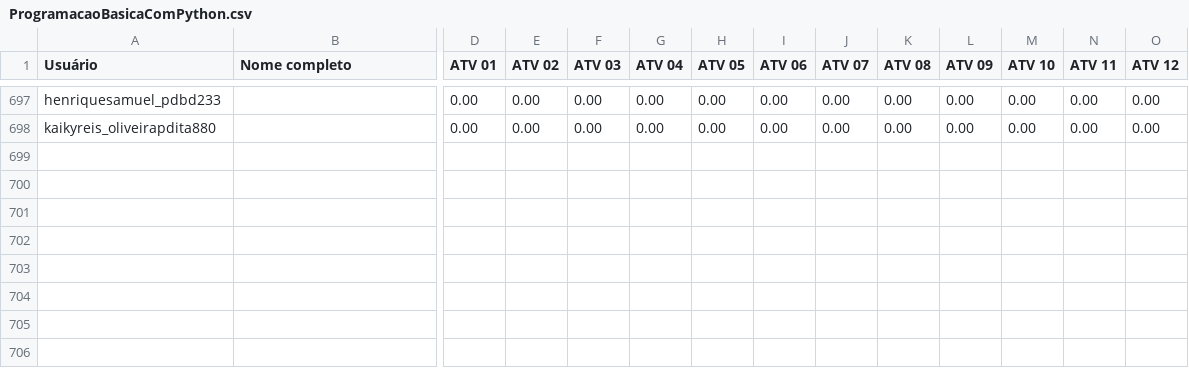
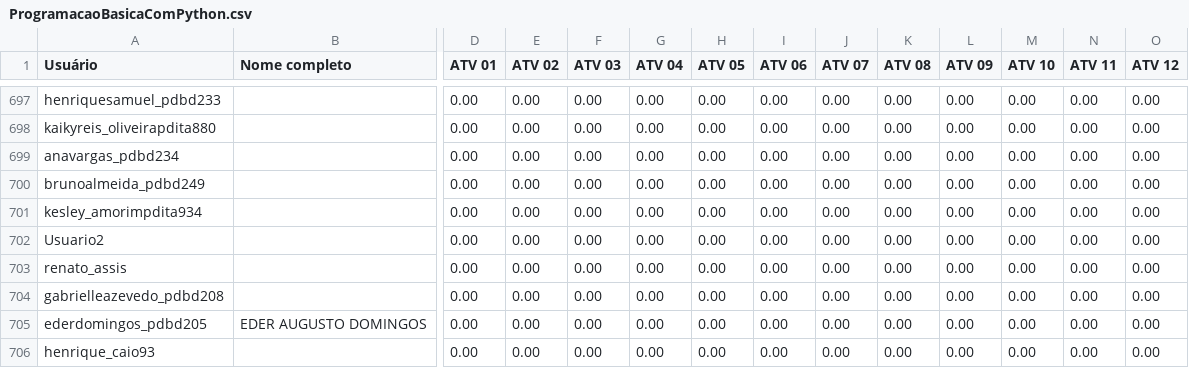
Before and after one commit to Lucca-Fernandes/Dashboard-watchtime, a CSV file: public/Modulo1/ProgramacaoBasicaComPython.csv, drawn as a sheet; only a part is shown, gaps mark what is left out; rows hold the shown columns only; the diff names each change by its address in the sheet, - before the commit and + after, or states it on an @@ line.

```diff
--- a/public/Modulo1/ProgramacaoBasicaComPython.csv
+++ b/public/Modulo1/ProgramacaoBasicaComPython.csv
+row 699: anavargas_pdbd234 |  | 0.00 | 0.00 | 0.00 | 0.00 | 0.00 | 0.00 | 0.00 | 0.00 | 0.00 | 0.00 | 0.00 | 0.00
+row 700: brunoalmeida_pdbd249 |  | 0.00 | 0.00 | 0.00 | 0.00 | 0.00 | 0.00 | 0.00 | 0.00 | 0.00 | 0.00 | 0.00 | 0.00
+row 701: kesley_amorimpdita934 |  | 0.00 | 0.00 | 0.00 | 0.00 | 0.00 | 0.00 | 0.00 | 0.00 | 0.00 | 0.00 | 0.00 | 0.00
+row 702: Usuario2 |  | 0.00 | 0.00 | 0.00 | 0.00 | 0.00 | 0.00 | 0.00 | 0.00 | 0.00 | 0.00 | 0.00 | 0.00
+row 703: renato_assis |  | 0.00 | 0.00 | 0.00 | 0.00 | 0.00 | 0.00 | 0.00 | 0.00 | 0.00 | 0.00 | 0.00 | 0.00
+row 704: gabrielleazevedo_pdbd208 |  | 0.00 | 0.00 | 0.00 | 0.00 | 0.00 | 0.00 | 0.00 | 0.00 | 0.00 | 0.00 | 0.00 | 0.00
+row 705: ederdomingos_pdbd205 | EDER AUGUSTO DOMINGOS | 0.00 | 0.00 | 0.00 | 0.00 | 0.00 | 0.00 | 0.00 | 0.00 | 0.00 | 0.00 | 0.00 | 0.00
+row 706: henrique_caio93 |  | 0.00 | 0.00 | 0.00 | 0.00 | 0.00 | 0.00 | 0.00 | 0.00 | 0.00 | 0.00 | 0.00 | 0.00
```
Also changed, not shown: public/Modulo2/ProgramacaoIntermediariaComPython.csv, public/Modulo4/DesenvolvimentoDeAPIsRESTful.csv, 19 other files.
